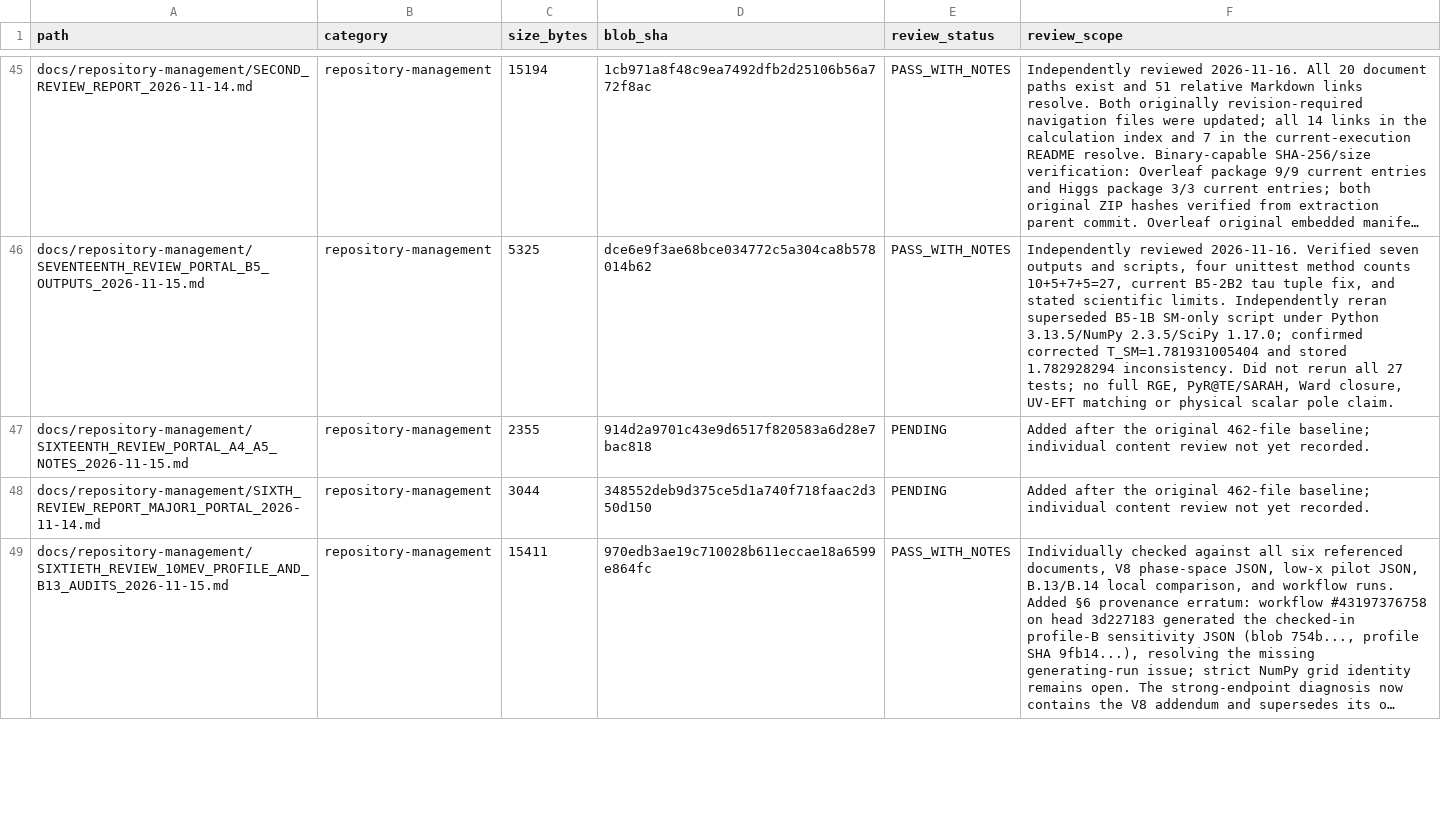
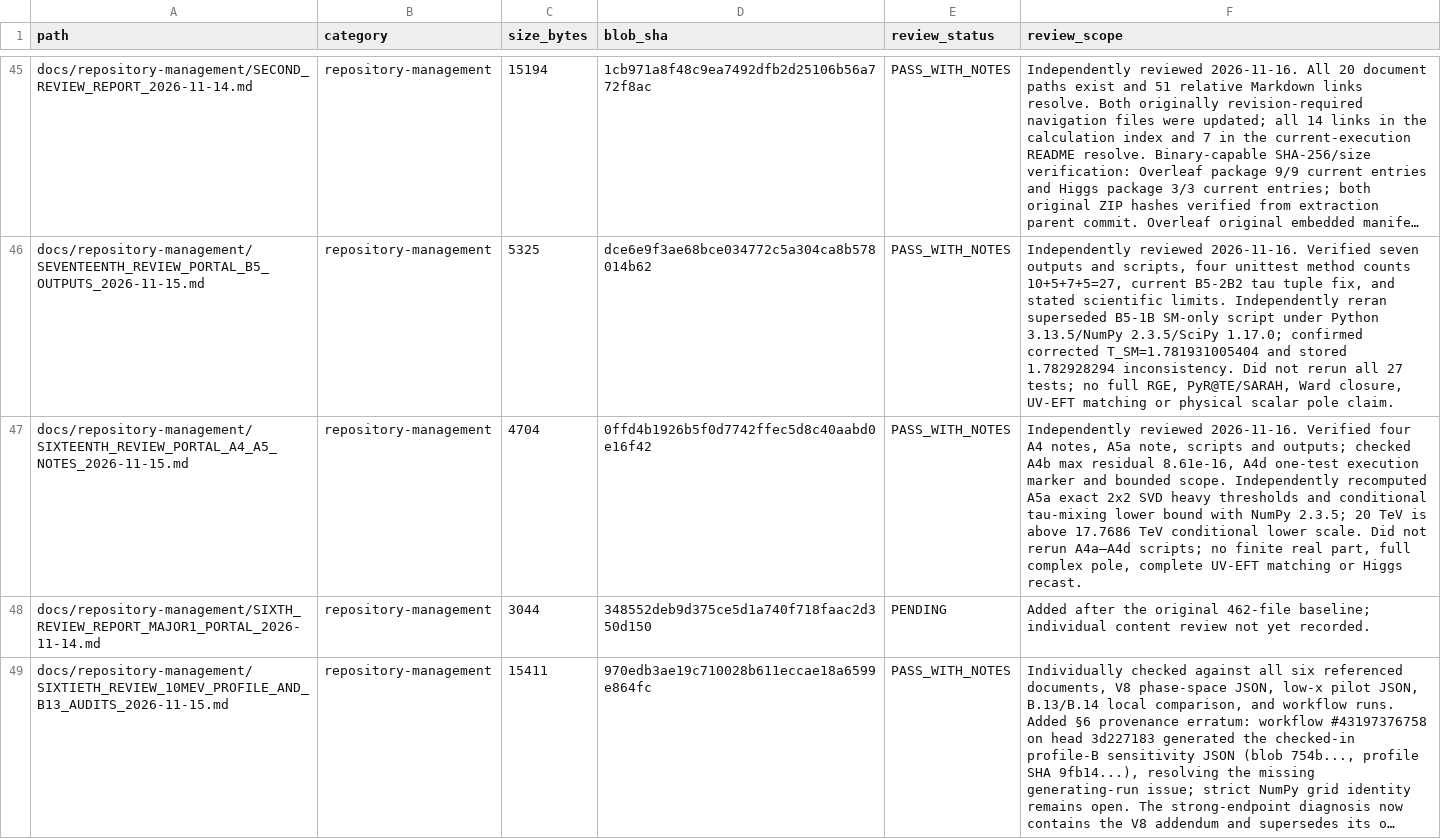
Before and after one commit to lm846802297-bit/axial-vector-review-response, a CSV file: docs/repository-management/SUPPLEMENTAL_DOCUMENT_AUDIT_REGISTER.csv, drawn as a sheet; only a part is shown, gaps mark what is left out; long unchanged cells end in …; the diff names each change by its address in the sheet, - before the commit and + after, or states it on an @@ line.

Commit message:
docs: record sixteenth A4/A5 review follow-up

```diff
--- a/docs/repository-management/SUPPLEMENTAL_DOCUMENT_AUDIT_REGISTER.csv
+++ b/docs/repository-management/SUPPLEMENTAL_DOCUMENT_AUDIT_REGISTER.csv
-C47 (size_bytes): 2355
+C47 (size_bytes): 4704
-D47 (blob_sha): 914d2a9701c43e9d6517f820583a6d28e7bac818
+D47 (blob_sha): 0ffd4b1926b5f0d7742ffec5d8c40aabd0e16f42
-E47 (review_status): PENDING
+E47 (review_status): PASS_WITH_NOTES
-F47 (review_scope): Added after the original 462-file baseline; individual content review not yet recorded.
+F47 (review_scope): Independently reviewed 2026-11-16. Verified four A4 notes, A5a note, scripts and outputs; checked A4b max residual 8.61e-16, A4d one-test execution marker and bounded scope. Independently recomputed A5a exact 2x2 SVD heavy thresholds and conditional tau-mixing lower bound with NumPy 2.3.5; 20 TeV is above 17.7686 TeV conditional lower scale. Did not rerun A4a–A4d scripts; no finite real part, full complex pole, complete UV-EFT matching or Higgs recast.
```
